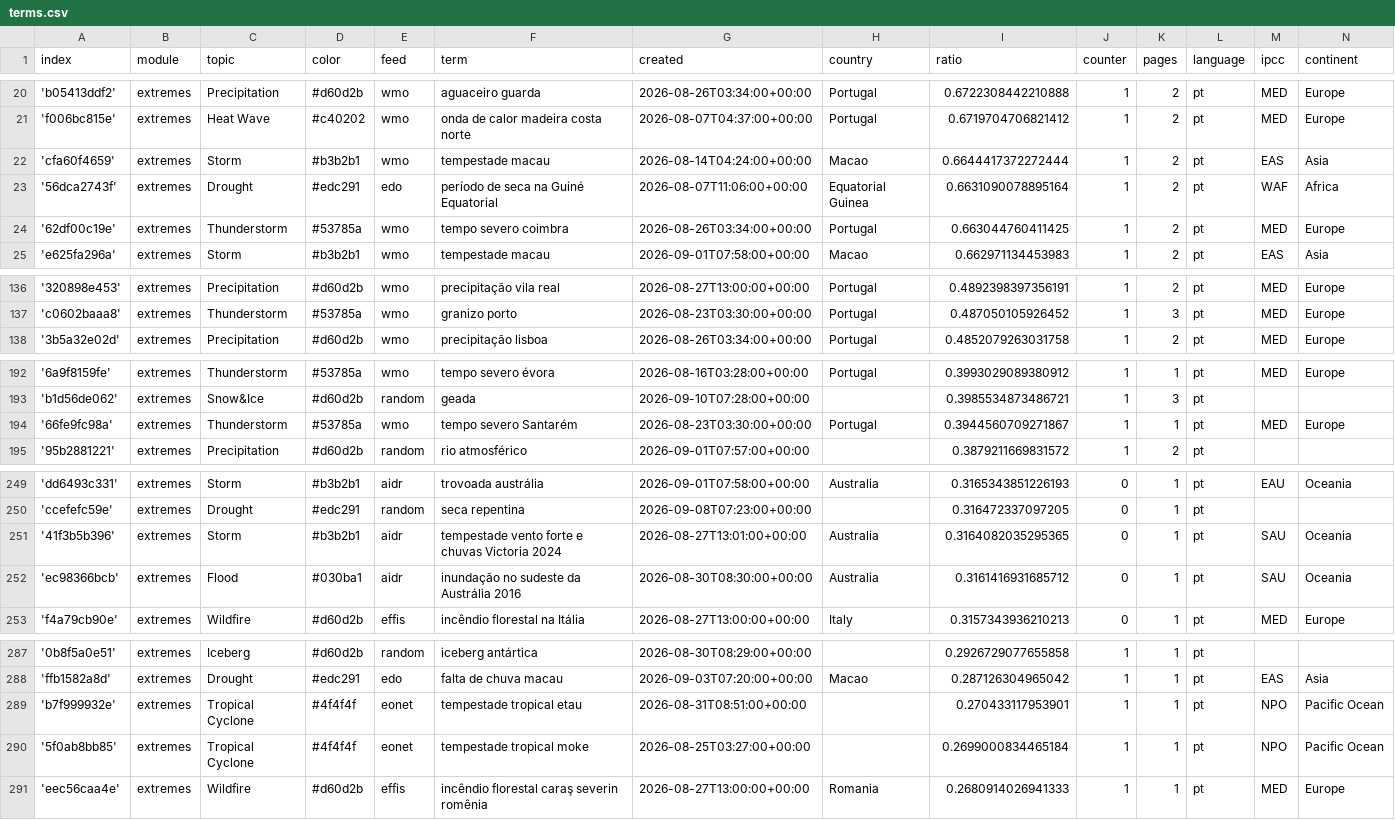
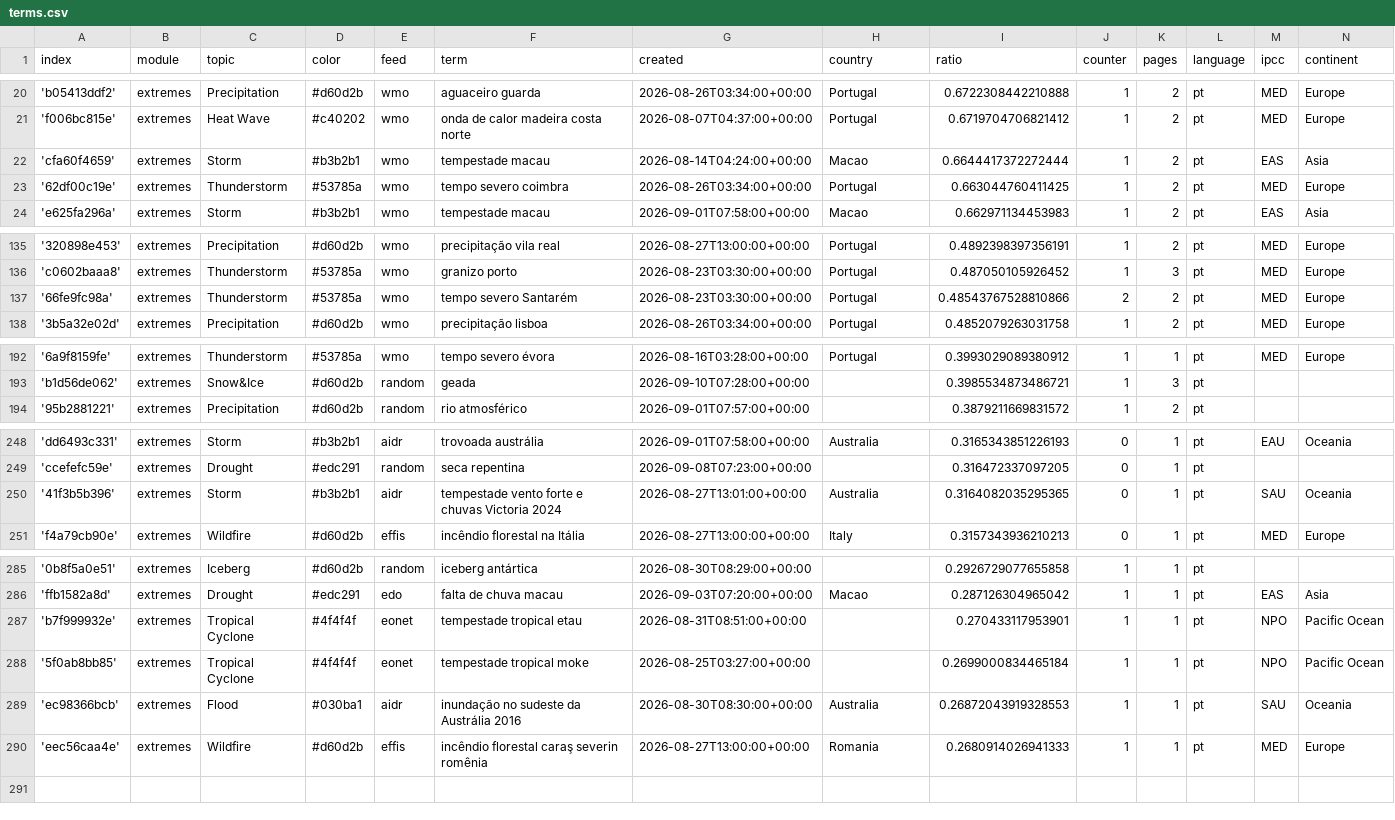
Before and after one commit to jens-news/portoExtremes, a CSV file: terms.csv, drawn as a sheet; only a part is shown, gaps mark what is left out; removed rows and columns are numbered as before the commit, all else as after; the diff names each change by its address in the sheet, - before the commit and + after, or states it on an @@ line.

Commit message:
Commit from GitHub Actions (harvest:0.0)

```diff
--- a/terms.csv
+++ b/terms.csv
-row 23: '56dca2743f' | extremes | Drought | #edc291 | edo | período de seca na Guiné Equatorial | 2026-08-07T11:06:00+00:00 | Equatorial Guinea | 0.6631090078895164 | 1 | 2 | pt | WAF | Africa
+row 137: '66fe9fc98a' | extremes | Thunderstorm | #53785a | wmo | tempo severo Santarém | 2026-08-23T03:30:00+00:00 | Portugal | 0.48543767528810866 | 2 | 2 | pt | MED | Europe
-row 194: '66fe9fc98a' | extremes | Thunderstorm | #53785a | wmo | tempo severo Santarém | 2026-08-23T03:30:00+00:00 | Portugal | 0.3944560709271867 | 1 | 1 | pt | MED | Europe
-row 252: 'ec98366bcb' | extremes | Flood | #030ba1 | aidr | inundação no sudeste da Austrália 2016 | 2026-08-30T08:30:00+00:00 | Australia | 0.3161416931685712 | 0 | 1 | pt | SAU | Oceania
+row 289: 'ec98366bcb' | extremes | Flood | #030ba1 | aidr | inundação no sudeste da Austrália 2016 | 2026-08-30T08:30:00+00:00 | Australia | 0.26872043919328553 | 1 | 1 | pt | SAU | Oceania
```
